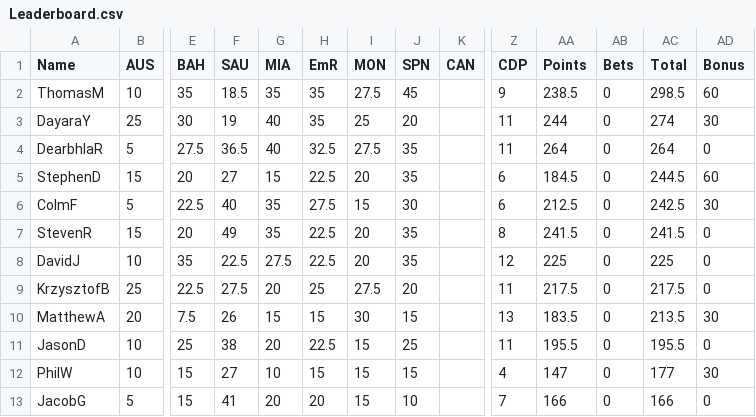
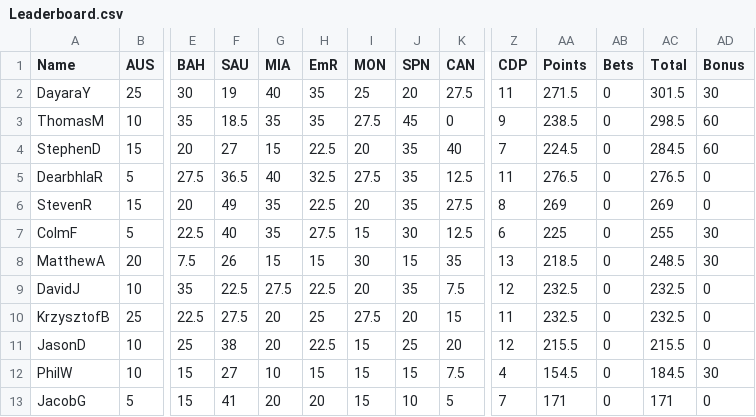
Before and after one commit to DaveJord/F1Comp, a CSV file: Leaderboard.csv, drawn as a sheet; only a part is shown, gaps mark what is left out; removed rows and columns are numbered as before the commit, all else as after; rows hold the shown columns only; the diff names each change by its address in the sheet, - before the commit and + after, or states it on an @@ line.

```diff
--- a/Leaderboard.csv
+++ b/Leaderboard.csv
+row 2: DayaraY | 25 | 30 | 19 | 40 | 35 | 25 | 20 | 27.5 | 11 | 271.5 | 0 | 301.5 | 30
-K3 (CAN): (empty)
+K3 (CAN): 0
-row 3: DayaraY | 25 | 30 | 19 | 40 | 35 | 25 | 20 |  | 11 | 244 | 0 | 274 | 30
+row 4: StephenD | 15 | 20 | 27 | 15 | 22.5 | 20 | 35 | 40 | 7 | 224.5 | 0 | 284.5 | 60
-K5 (CAN): (empty)
+K5 (CAN): 12.5
-AA5 (Points): 264
+AA5 (Points): 276.5
-AC5 (Total): 264
+AC5 (Total): 276.5
-row 5: StephenD | 15 | 20 | 27 | 15 | 22.5 | 20 | 35 |  | 6 | 184.5 | 0 | 244.5 | 60
-row 6: ColmF | 5 | 22.5 | 40 | 35 | 27.5 | 15 | 30 |  | 6 | 212.5 | 0 | 242.5 | 30
-K6 (CAN): (empty)
+K6 (CAN): 27.5
-AA6 (Points): 241.5
+AA6 (Points): 269
-AC6 (Total): 241.5
+AC6 (Total): 269
+row 7: ColmF | 5 | 22.5 | 40 | 35 | 27.5 | 15 | 30 | 12.5 | 6 | 225 | 0 | 255 | 30
+row 8: MatthewA | 20 | 7.5 | 26 | 15 | 15 | 30 | 15 | 35 | 13 | 218.5 | 0 | 248.5 | 30
-K9 (CAN): (empty)
+K9 (CAN): 7.5
-AA9 (Points): 225
+AA9 (Points): 232.5
-AC9 (Total): 225
+AC9 (Total): 232.5
-K10 (CAN): (empty)
+K10 (CAN): 15
-AA10 (Points): 217.5
+AA10 (Points): 232.5
-AC10 (Total): 217.5
+AC10 (Total): 232.5
-row 10: MatthewA | 20 | 7.5 | 26 | 15 | 15 | 30 | 15 |  | 13 | 183.5 | 0 | 213.5 | 30
-K11 (CAN): (empty)
+K11 (CAN): 20
-Z11 (CDP): 11
+Z11 (CDP): 12
-AA11 (Points): 195.5
+AA11 (Points): 215.5
-AC11 (Total): 195.5
+AC11 (Total): 215.5
-K12 (CAN): (empty)
+K12 (CAN): 7.5
-AA12 (Points): 147
+AA12 (Points): 154.5
-AC12 (Total): 177
+AC12 (Total): 184.5
-K13 (CAN): (empty)
+K13 (CAN): 5
-AA13 (Points): 166
+AA13 (Points): 171
-AC13 (Total): 166
+AC13 (Total): 171
```
Also changed, not shown: races.csv.
